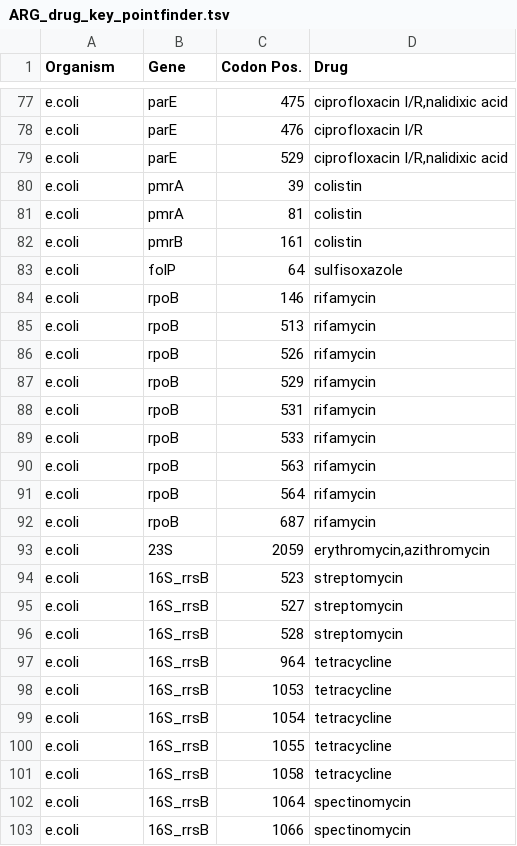
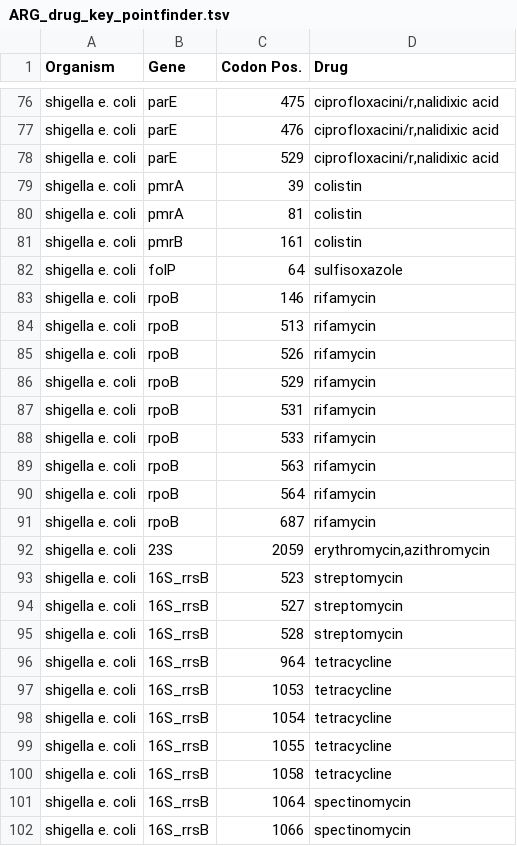
Before and after one commit to phac-nml/staramr, a TSV file: staramr/databases/resistance/data/ARG_drug_key_pointfinder.tsv, drawn as a sheet; only a part is shown, gaps mark what is left out; addresses are those after the commit; the diff covers the shown part only; the diff names each change by its address in the sheet, - before the commit and + after, or states it on an @@ line.

Commit message:
Updated ARG_drug_key files and wrote script to automate that

```diff
--- a/staramr/databases/resistance/data/ARG_drug_key_pointfinder.tsv
+++ b/staramr/databases/resistance/data/ARG_drug_key_pointfinder.tsv
-A76:A102 (Organism): e.coli
+A76:A102 (Organism): shigella e. coli
-D76 (Drug): ciprofloxacin I/R,nalidixic acid
+D76 (Drug): ciprofloxacini/r,nalidixic acid
-D77 (Drug): ciprofloxacin I/R
+D77 (Drug): ciprofloxacini/r,nalidixic acid
-D78 (Drug): ciprofloxacin I/R,nalidixic acid
+D78 (Drug): ciprofloxacini/r,nalidixic acid
```
Also changed, not shown: 1 removed row and 98 edited cells elsewhere in this file, 3 other files.
